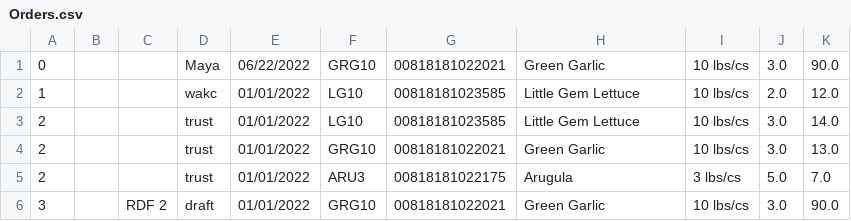
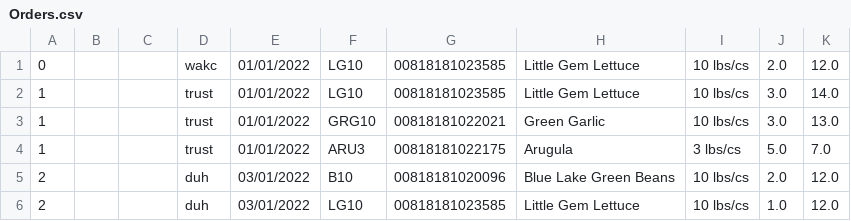
Before and after one commit to masun77/LabelMaker, a CSV file: resources/Orders.csv, drawn as a sheet.

```diff
--- a/resources/Orders.csv
+++ b/resources/Orders.csv
@@ -1,6 +1,6 @@
-0|||Maya|06/22/2022|GRG10|00818181022021|Green Garlic| 10 lbs/cs|3.0|90.0
-1|||wakc|01/01/2022|LG10|00818181023585|Little Gem Lettuce| 10 lbs/cs|2.0|12.0
-2|||trust|01/01/2022|LG10|00818181023585|Little Gem Lettuce| 10 lbs/cs|3.0|14.0
-2|||trust|01/01/2022|GRG10|00818181022021|Green Garlic| 10 lbs/cs|3.0|13.0
-2|||trust|01/01/2022|ARU3|00818181022175|Arugula| 3 lbs/cs|5.0|7.0
-3||RDF 2|draft|01/01/2022|GRG10|00818181022021|Green Garlic| 10 lbs/cs|3.0|90.0
+0|||wakc|01/01/2022|LG10|00818181023585|Little Gem Lettuce| 10 lbs/cs|2.0|12.0
+1|||trust|01/01/2022|LG10|00818181023585|Little Gem Lettuce| 10 lbs/cs|3.0|14.0
+1|||trust|01/01/2022|GRG10|00818181022021|Green Garlic| 10 lbs/cs|3.0|13.0
+1|||trust|01/01/2022|ARU3|00818181022175|Arugula| 3 lbs/cs|5.0|7.0
+2|||duh|03/01/2022|B10|00818181020096|Blue Lake Green Beans| 10 lbs/cs|2.0|12.0
+2|||duh|03/01/2022|LG10|00818181023585|Little Gem Lettuce| 10 lbs/cs|1.0|12.0
```
Also changed, not shown: 15 other files.
